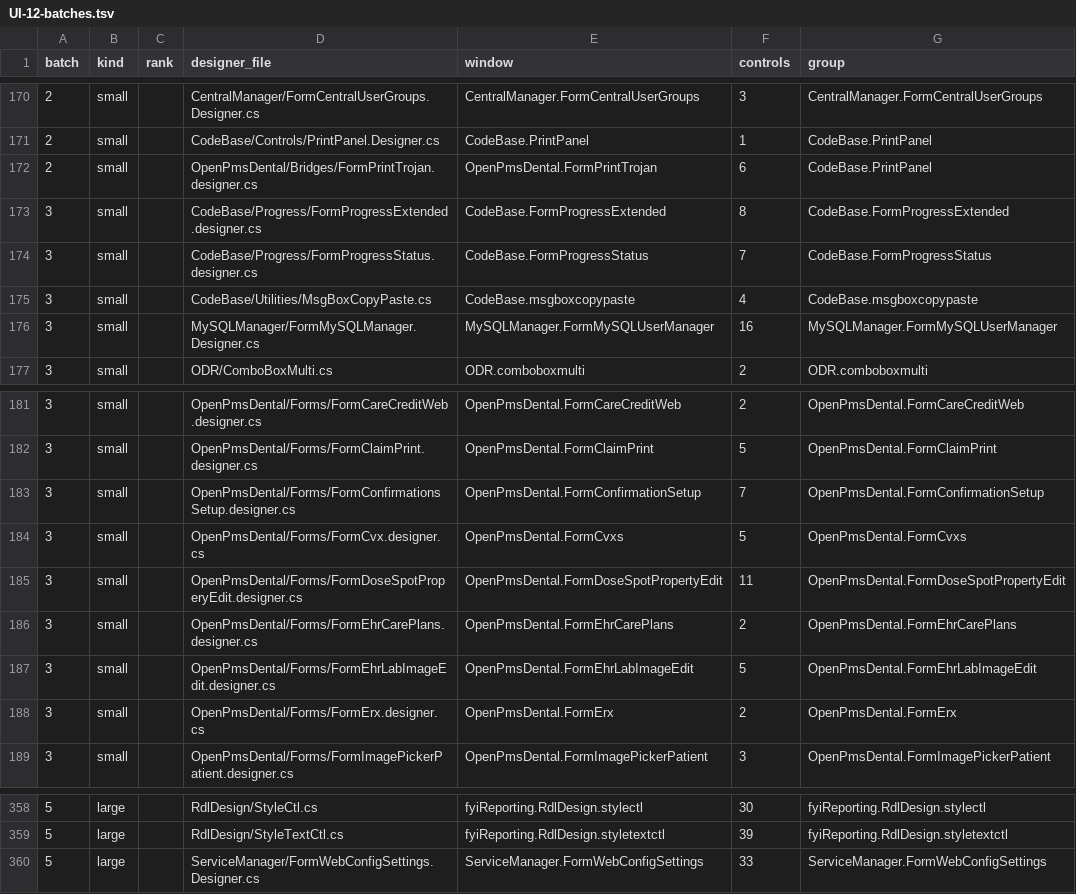
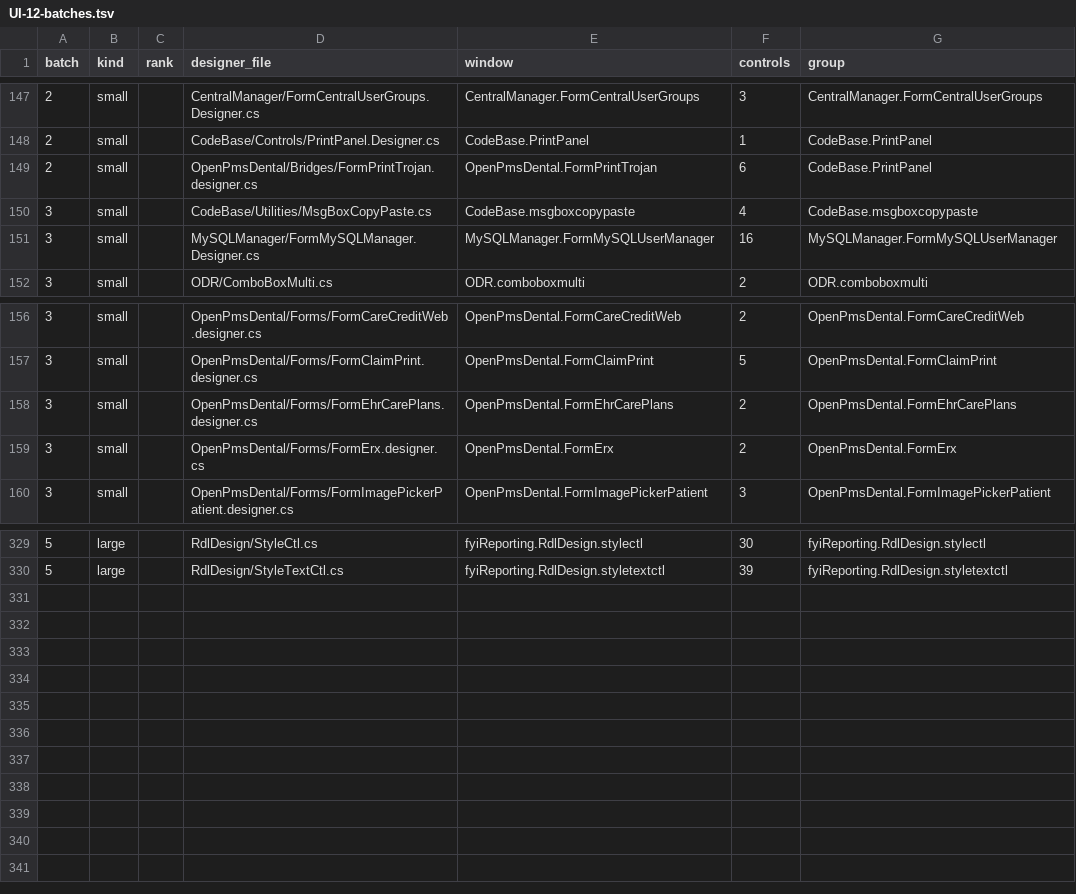
Before and after one commit to Marysville-Dental-Center/OpenPMS-Dental, a TSV file: docs/port-notes/UI-12-batches.tsv, drawn as a sheet; only a part is shown, gaps mark what is left out; the diff covers the shown part only.

```diff
--- a/docs/port-notes/UI-12-batches.tsv
+++ b/docs/port-notes/UI-12-batches.tsv
@@ -172,4 +149,2 @@ batch	kind	rank	designer_file	window	controls	group
 2	small		OpenPmsDental/Bridges/FormPrintTrojan.designer.cs	OpenPmsDental.FormPrintTrojan	6	CodeBase.PrintPanel
-3	small		CodeBase/Progress/FormProgressExtended.designer.cs	CodeBase.FormProgressExtended	8	CodeBase.FormProgressExtended
-3	small		CodeBase/Progress/FormProgressStatus.designer.cs	CodeBase.FormProgressStatus	7	CodeBase.FormProgressStatus
 3	small		CodeBase/Utilities/MsgBoxCopyPaste.cs	CodeBase.msgboxcopypaste	4	CodeBase.msgboxcopypaste
@@ -182,7 +157,3 @@ batch	kind	rank	designer_file	window	controls	group
 3	small		OpenPmsDental/Forms/FormClaimPrint.designer.cs	OpenPmsDental.FormClaimPrint	5	OpenPmsDental.FormClaimPrint
-3	small		OpenPmsDental/Forms/FormConfirmationsSetup.designer.cs	OpenPmsDental.FormConfirmationSetup	7	OpenPmsDental.FormConfirmationSetup
-3	small		OpenPmsDental/Forms/FormCvx.designer.cs	OpenPmsDental.FormCvxs	5	OpenPmsDental.FormCvxs
-3	small		OpenPmsDental/Forms/FormDoseSpotProperyEdit.designer.cs	OpenPmsDental.FormDoseSpotPropertyEdit	11	OpenPmsDental.FormDoseSpotPropertyEdit
 3	small		OpenPmsDental/Forms/FormEhrCarePlans.designer.cs	OpenPmsDental.FormEhrCarePlans	2	OpenPmsDental.FormEhrCarePlans
-3	small		OpenPmsDental/Forms/FormEhrLabImageEdit.designer.cs	OpenPmsDental.FormEhrLabImageEdit	5	OpenPmsDental.FormEhrLabImageEdit
 3	small		OpenPmsDental/Forms/FormErx.designer.cs	OpenPmsDental.FormErx	2	OpenPmsDental.FormErx
@@ -359,2 +330 @@ batch	kind	rank	designer_file	window	controls	group
 5	large		RdlDesign/StyleTextCtl.cs	fyiReporting.RdlDesign.styletextctl	39	fyiReporting.RdlDesign.styletextctl
-5	large		ServiceManager/FormWebConfigSettings.Designer.cs	ServiceManager.FormWebConfigSettings	33	ServiceManager.FormWebConfigSettings
```
Also changed, not shown: 23 removed rows elsewhere in this file, docs/port-notes/UI-13-inventory.tsv, 41 other files.
